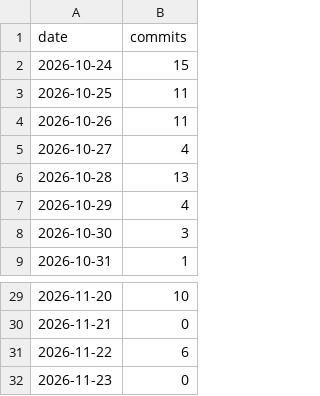
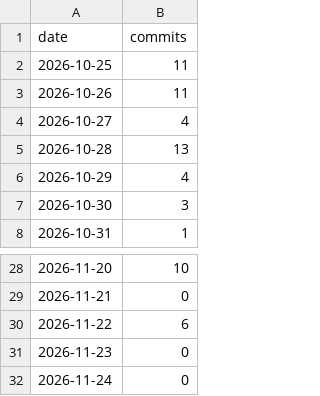
Before and after one commit to MeazbahMehedi/MeazbahMehedi, a CSV file: data/daily-commits.csv, drawn as a sheet; only a part is shown, gaps mark what is left out; removed rows and columns are numbered as before the commit, all else as after; the diff names each change by its address in the sheet, - before the commit and + after, or states it on an @@ line.

```diff
--- a/data/daily-commits.csv
+++ b/data/daily-commits.csv
-row 2: 2026-10-24 | 15
+row 32: 2026-11-24 | 0
```
Also changed, not shown: 13 other files.
